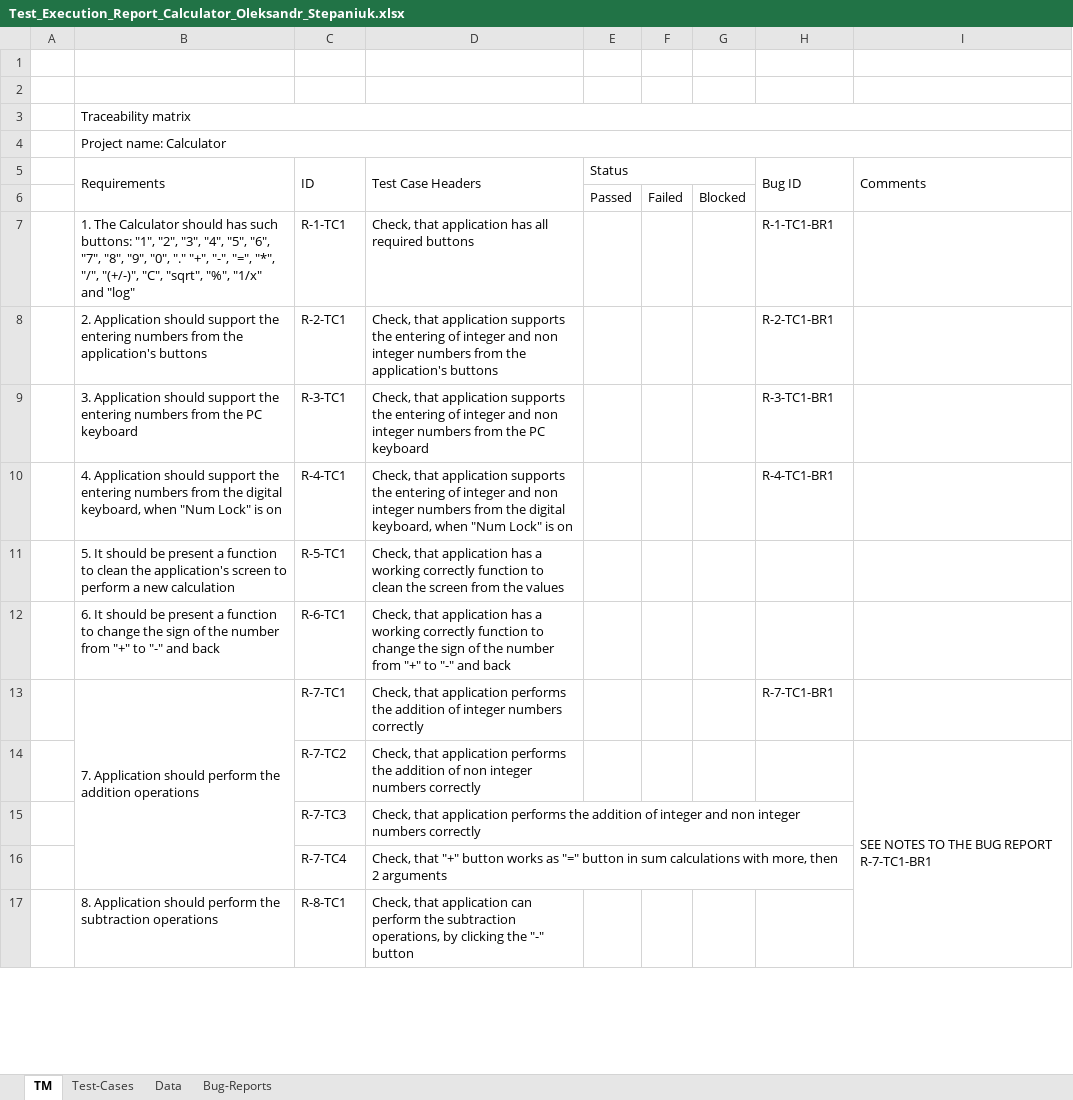
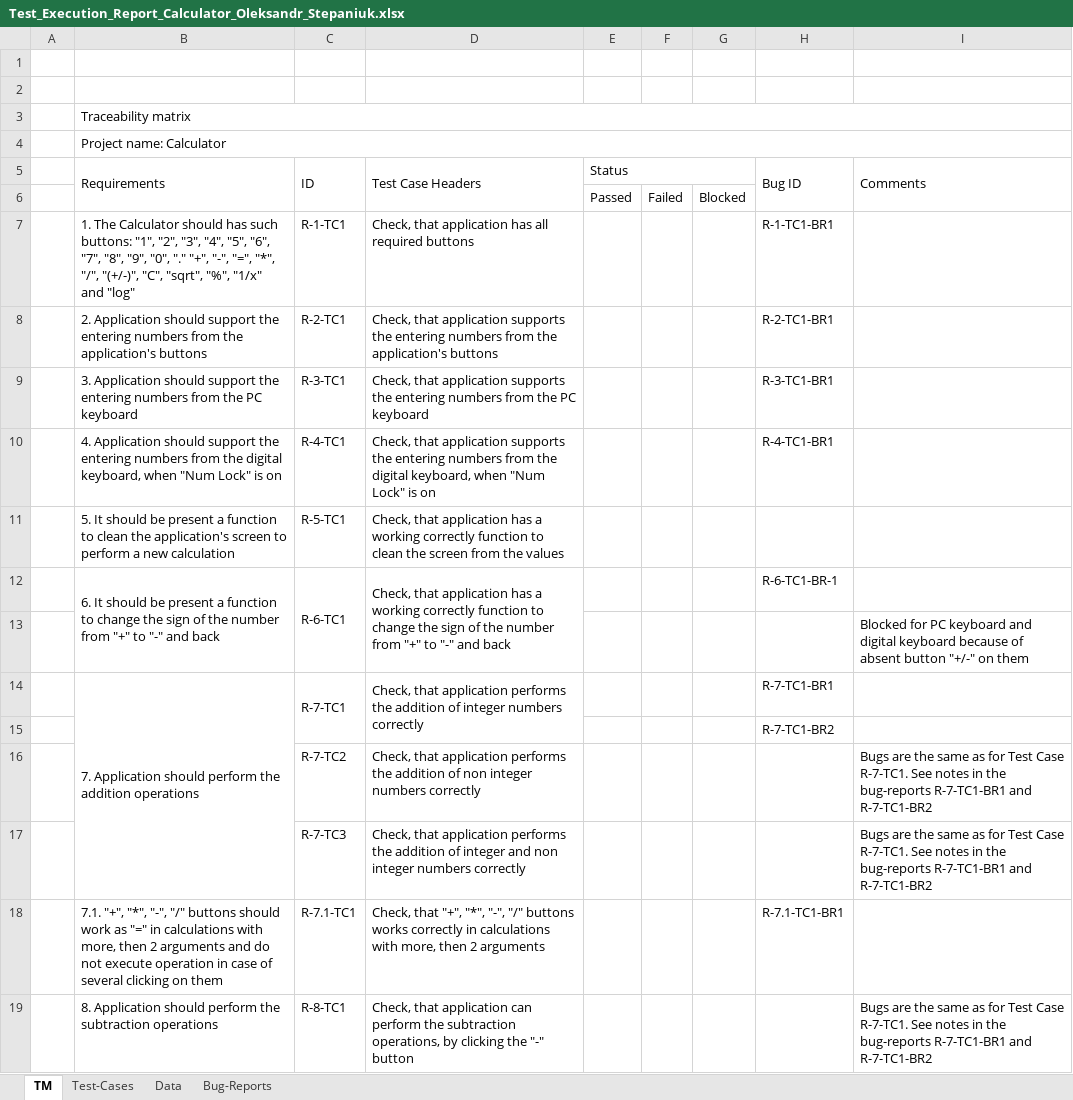
Before and after one commit to Alex1182-St/Lessons_Testing, an Excel workbook: Manual testing/Homework3/Test_Execution_Report_Calculator_Oleksandr_Stepaniuk.xlsx, sheet TM, drawn as a sheet; only a part is shown; values as stored, in another font and other column widths than the file's, no cell formats; removed rows and columns are numbered as before the commit, all else as after; the diff covers the shown part only; the diff names each change by its address in the sheet, - before the commit and + after, or states it on an @@ line.

```diff
--- a/Manual testing/Homework3/Test_Execution_Report_Calculator_Oleksandr_Stepaniuk.xlsx (sheet TM)
+++ b/Manual testing/Homework3/Test_Execution_Report_Calculator_Oleksandr_Stepaniuk.xlsx (sheet TM)
-D8 (Test Case Headers): …the entering of integer and non integer numbers from…
+D8 (Test Case Headers): …the entering numbers from…
-D9 (Test Case Headers): …the entering of integer and non integer numbers from…
+D9 (Test Case Headers): …the entering numbers from…
-D10 (Test Case Headers): …the entering of integer and non integer numbers from…
+D10 (Test Case Headers): …the entering numbers from…
+B12:B13 merged
+C12:C13 merged
+D12:D13 merged
-H12 (Bug ID): (empty)
+H12 (Bug ID): R-6-TC1-BR-1
+row 13:  |  |  |  |  |  |  |  | Blocked for PC keyboard and digital keyboard because of absent button "+/-" on them
+C14:C15 merged
+D14:D15 merged
+row 15:  |  |  |  |  |  |  | R-7-TC1-BR2
-I16 (Comments): SEE NOTES TO THE BUG REPORT R-7-TC1-BR1
+I16 (Comments): Bugs are the same as for Test Case R-7-TC1. See notes in the bug-reports R-7-TC1-BR1 and R-7-TC1-BR2
-I14:I29 merged
-I17 (Comments): (empty)
+I17 (Comments): Bugs are the same as for Test Case R-7-TC1. See notes in the bug-reports R-7-TC1-BR1 and R-7-TC1-BR2
-row 16:  |  | R-7-TC4 | Check, that "+" button works as "=" button in sum calculations with more, then 2 arguments
+row 18:  | 7.1. "+", "*", "-", "/" buttons should work as "=" in calculations with more, then 2 arguments and do not execute operation in case of several clicking on them | R-7.1-TC1 | Check, that "+", "*", "-", "/" buttons works correctly in calculations with more, then 2 arguments |  |  |  | R-7.1-TC1-BR1
-I19 (Comments): (empty)
+I19 (Comments): Bugs are the same as for Test Case R-7-TC1. See notes in the bug-reports R-7-TC1-BR1 and R-7-TC1-BR2
```
Also changed, not shown: 13 edited cells elsewhere in this sheet, sheet Bug-Reports, sheet Test-Cases, sheet Data, cell formats, charts or pictures.
